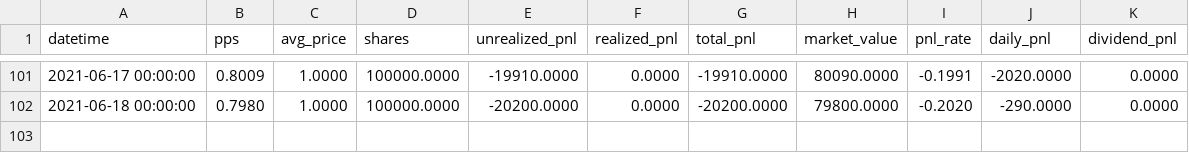
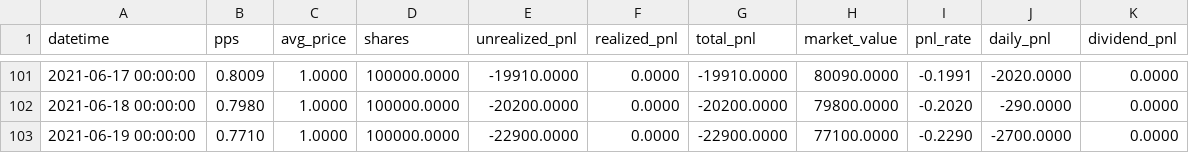
Before and after one commit to share-fund/fund-data, a CSV file: jiuyao/accounts/91/91_2106/main.csv, drawn as a sheet; only a part is shown, gaps mark what is left out.

```diff
--- a/jiuyao/accounts/91/91_2106/main.csv
+++ b/jiuyao/accounts/91/91_2106/main.csv
@@ -102 +102,2 @@ datetime,pps,avg_price,shares,unrealized_pnl,realized_pnl,total_pnl,market_value
 2021-06-18 00:00:00,0.7980,1.0000,100000.0000,-20200.0000,0.0000,-20200.0000,79800.0000,-0.2020,-290.0000,0.0000
+2021-06-19 00:00:00,0.7710,1.0000,100000.0000,-22900.0000,0.0000,-22900.0000,77100.0000,-0.2290,-2700.0000,0.0000
```
Also changed, not shown: jiuyao/91_2106/12m.csv, jiuyao/91_2106/6m.csv, 25 other files.
